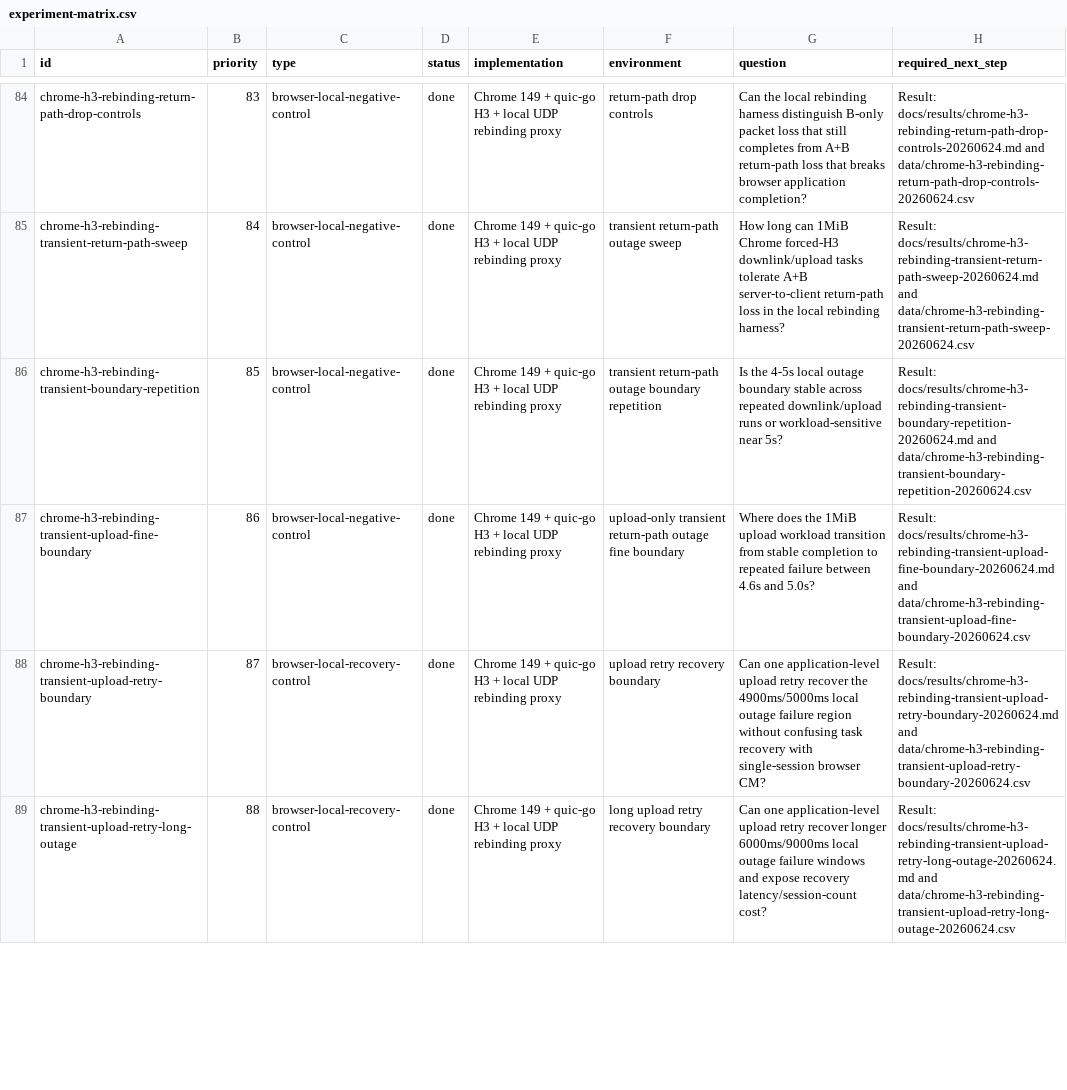
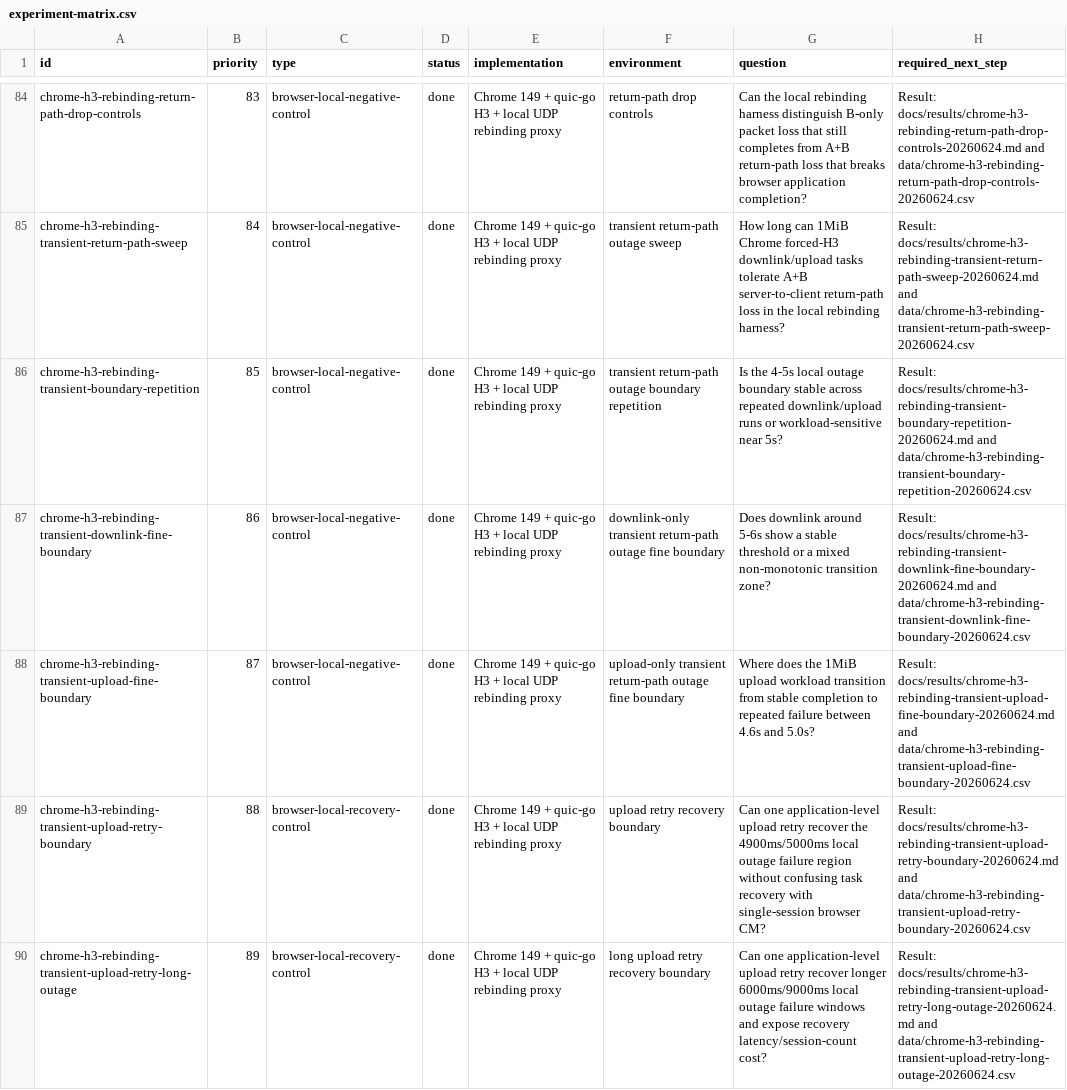
Before and after one commit to manNomi/quic-connect-migration, a CSV file: harness/manifests/experiment-matrix.csv, drawn as a sheet; only a part is shown, gaps mark what is left out; the diff covers the shown part only.

```diff
--- a/harness/manifests/experiment-matrix.csv
+++ b/harness/manifests/experiment-matrix.csv
@@ -86,4 +86,5 @@ chrome-h3-rebinding-transient-return-path-sweep,84,browser-local-negative-contro
 chrome-h3-rebinding-transient-boundary-repetition,85,browser-local-negative-control,done,Chrome 149 + quic-go H3 + local UDP rebinding proxy,transient return-path outage boundary repetition,Is the 4-5s local outage boundary stable across repeated downlink/upload runs or workload-sensitive near 5s?,Result: docs/results/chrome-h3-rebinding-transient-boundary-repetition-20260624.md and data/chrome-h3-rebinding-transient-boundary-repetition-20260624.csv
-chrome-h3-rebinding-transient-upload-fine-boundary,86,browser-local-negative-control,done,Chrome 149 + quic-go H3 + local UDP rebinding proxy,upload-only transient return-path outage fine boundary,Where does the 1MiB upload workload transition from stable completion to repeated failure between 4.6s and 5.0s?,Result: docs/results/chrome-h3-rebinding-transient-upload-fine-boundary-20260624.md and data/chrome-h3-rebinding-transient-upload-fine-boundary-20260624.csv
-chrome-h3-rebinding-transient-upload-retry-boundary,87,browser-local-recovery-control,done,Chrome 149 + quic-go H3 + local UDP rebinding proxy,upload retry recovery boundary,Can one application-level upload retry recover the 4900ms/5000ms local outage failure region without confusing task recovery with single-session browser CM?,Result: docs/results/chrome-h3-rebinding-transient-upload-retry-boundary-20260624.md and data/chrome-h3-rebinding-transient-upload-retry-boundary-20260624.csv
-chrome-h3-rebinding-transient-upload-retry-long-outage,88,browser-local-recovery-control,done,Chrome 149 + quic-go H3 + local UDP rebinding proxy,long upload retry recovery boundary,Can one application-level upload retry recover longer 6000ms/9000ms local outage failure windows and expose recovery latency/session-count cost?,Result: docs/results/chrome-h3-rebinding-transient-upload-retry-long-outage-20260624.md and data/chrome-h3-rebinding-transient-upload-retry-long-outage-20260624.csv
+chrome-h3-rebinding-transient-downlink-fine-boundary,86,browser-local-negative-control,done,Chrome 149 + quic-go H3 + local UDP rebinding proxy,downlink-only transient return-path outage fine boundary,Does downlink around 5-6s show a stable threshold or a mixed non-monotonic transition zone?,Result: docs/results/chrome-h3-rebinding-transient-downlink-fine-boundary-20260624.md and data/chrome-h3-rebinding-transient-downlink-fine-boundary-20260624.csv
+chrome-h3-rebinding-transient-upload-fine-boundary,87,browser-local-negative-control,done,Chrome 149 + quic-go H3 + local UDP rebinding proxy,upload-only transient return-path outage fine boundary,Where does the 1MiB upload workload transition from stable completion to repeated failure between 4.6s and 5.0s?,Result: docs/results/chrome-h3-rebinding-transient-upload-fine-boundary-20260624.md and data/chrome-h3-rebinding-transient-upload-fine-boundary-20260624.csv
+chrome-h3-rebinding-transient-upload-retry-boundary,88,browser-local-recovery-control,done,Chrome 149 + quic-go H3 + local UDP rebinding proxy,upload retry recovery boundary,Can one application-level upload retry recover the 4900ms/5000ms local outage failure region without confusing task recovery with single-session browser CM?,Result: docs/results/chrome-h3-rebinding-transient-upload-retry-boundary-20260624.md and data/chrome-h3-rebinding-transient-upload-retry-boundary-20260624.csv
+chrome-h3-rebinding-transient-upload-retry-long-outage,89,browser-local-recovery-control,done,Chrome 149 + quic-go H3 + local UDP rebinding proxy,long upload retry recovery boundary,Can one application-level upload retry recover longer 6000ms/9000ms local outage failure windows and expose recovery latency/session-count cost?,Result: docs/results/chrome-h3-rebinding-transient-upload-retry-long-outage-20260624.md and data/chrome-h3-rebinding-transient-upload-retry-long-outage-20260624.csv
```
Also changed, not shown: 4 edited cells elsewhere in this file, data/cm-operational-friction-matrix-20260624.csv, data/experiment-results.csv, 26 other files.
